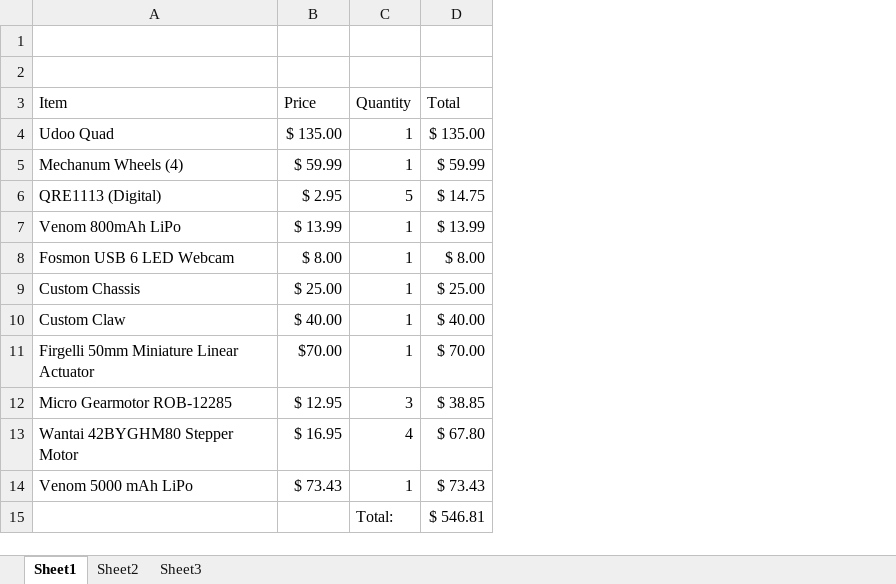
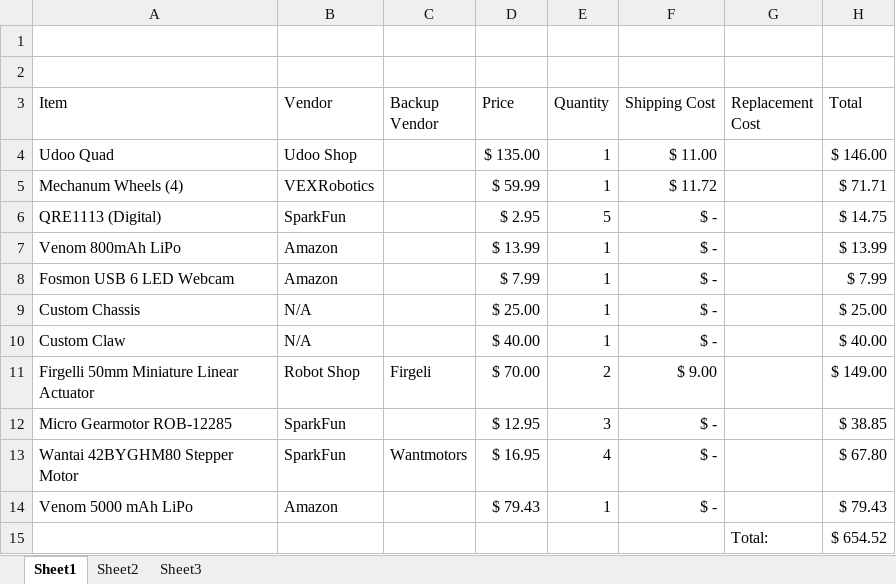
Before and after one commit to powellb1/CapStone, an Excel workbook: Documentation/Budget/Final Budget.xlsx, sheet Sheet1, drawn as a sheet; values as stored, in another font and other column widths than the file's, no borders; removed rows and columns are numbered as before the commit, all else as after; the diff names each change by its address in the sheet, - before the commit and + after, or states it on an @@ line.

Commit message:
Final Budget Update
Updated columns and numbers

```diff
--- a/Documentation/Budget/Final Budget.xlsx (sheet Sheet1)
+++ b/Documentation/Budget/Final Budget.xlsx (sheet Sheet1)
+column B (Vendor), rows 4-14: Udoo Shop | VEXRobotics | SparkFun | Amazon | Amazon | N/A | N/A | Robot Shop | SparkFun | SparkFun | Amazon
+column C (Backup Vendor), rows 11-13: Firgeli |  | Wantmotors
+column F (Shipping Cost), rows 4-14: $ 11.00 | $ 11.72 | $ - | $ - | $ - | $ - | $ - | $ 9.00 | $ - | $ - | $ -
+column G (Replacement Cost), empty
-H4 (Total): $ 135.00
+H4 (Total): $ 146.00
-H5 (Total): $ 59.99
+H5 (Total): $ 71.71
-D8 (Price): $ 8.00
+D8 (Price): $ 7.99
-H8 (Total): $ 8.00
+H8 (Total): $ 7.99
-D11 (Price): $70.00
+D11 (Price): $ 70.00
-E11 (Quantity): 1
+E11 (Quantity): 2
-H11 (Total): $ 70.00
+H11 (Total): $ 149.00
-D14 (Price): $ 73.43
+D14 (Price): $ 79.43
-H14 (Total): $ 73.43
+H14 (Total): $ 79.43
-row 15:  |  | Total: | $ 546.81
+row 15:  |  |  |  |  |  | Total: | $ 654.52
```
Also changed, not shown: formulas that keep their value.
